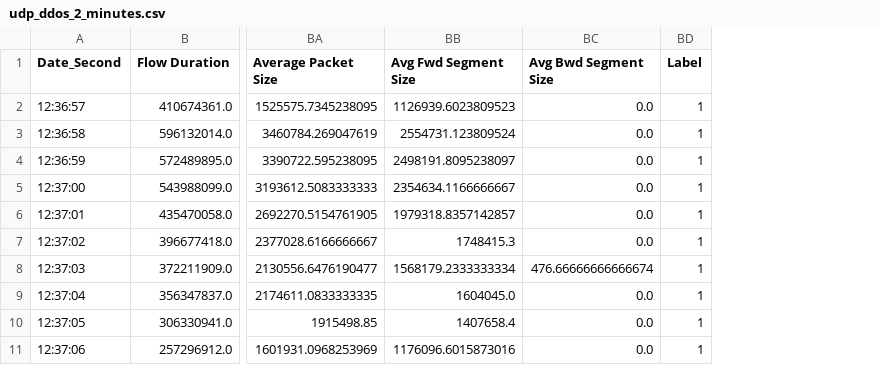
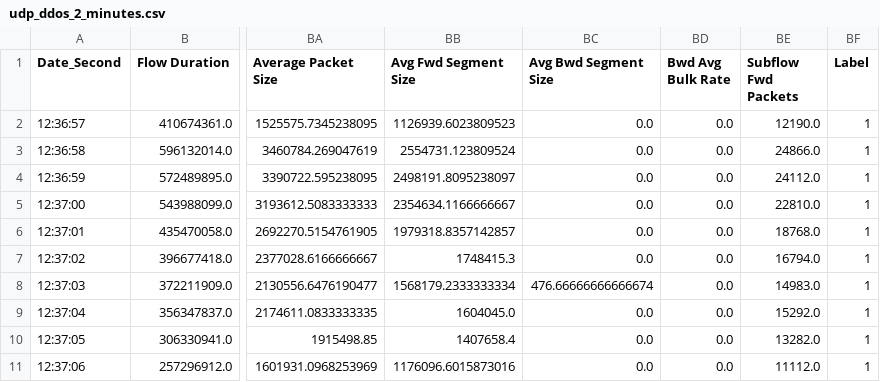
Before and after one commit to batuhanduyuler01/matrix_profile_ddos, a CSV file: udp_ddos_2_minutes.csv, drawn as a sheet; only a part is shown, gaps mark what is left out; the diff names each change by its address in the sheet, - before the commit and + after, or states it on an @@ line.

```diff
--- a/udp_ddos_2_minutes.csv
+++ b/udp_ddos_2_minutes.csv
+column BD (Bwd Avg Bulk Rate), rows 2-11: all 0.0
+column BE (Subflow Fwd Packets), rows 2-11: 12190.0 | 24866.0 | 24112.0 | 22810.0 | 18768.0 | 16794.0 | 14983.0 | 15292.0 | 13282.0 | 11112.0
```
Also changed, not shown: syn_ddos_3_minutes.csv, 16 other files.
